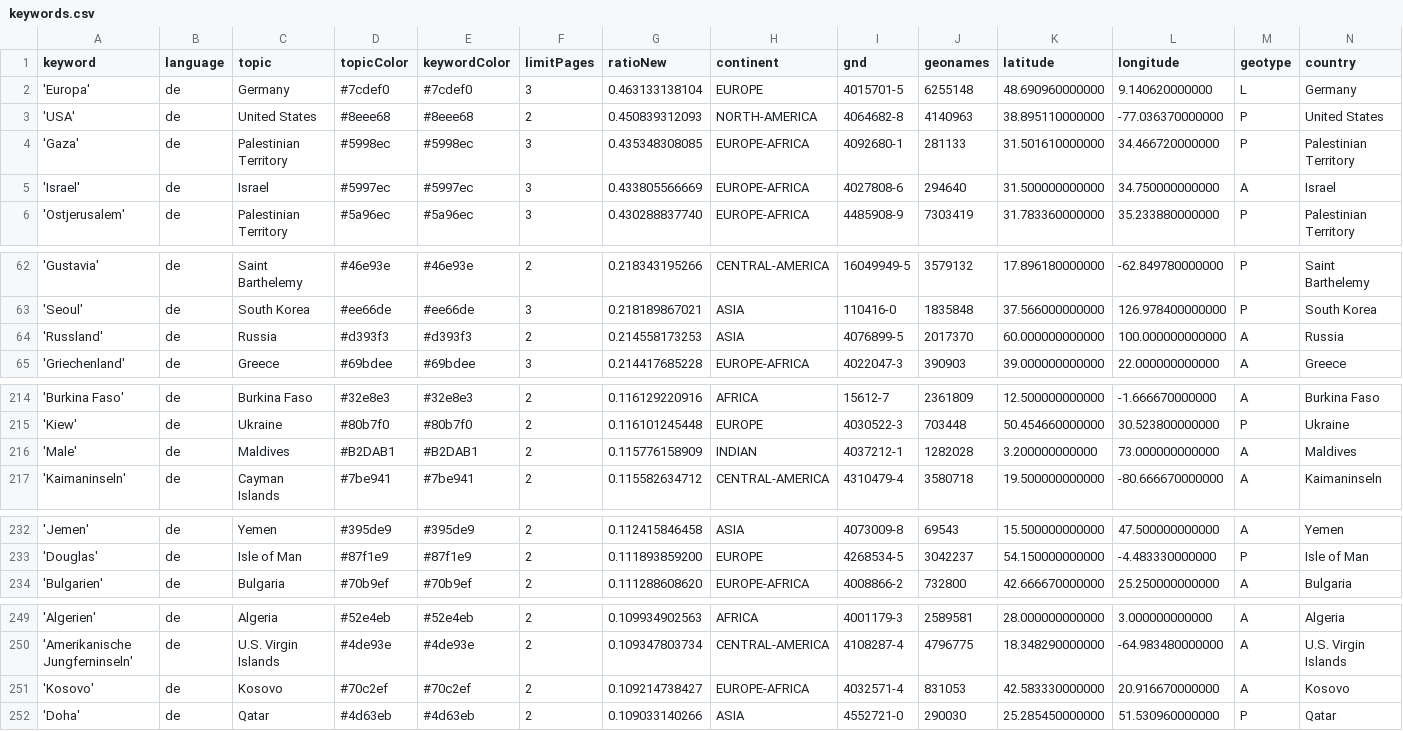
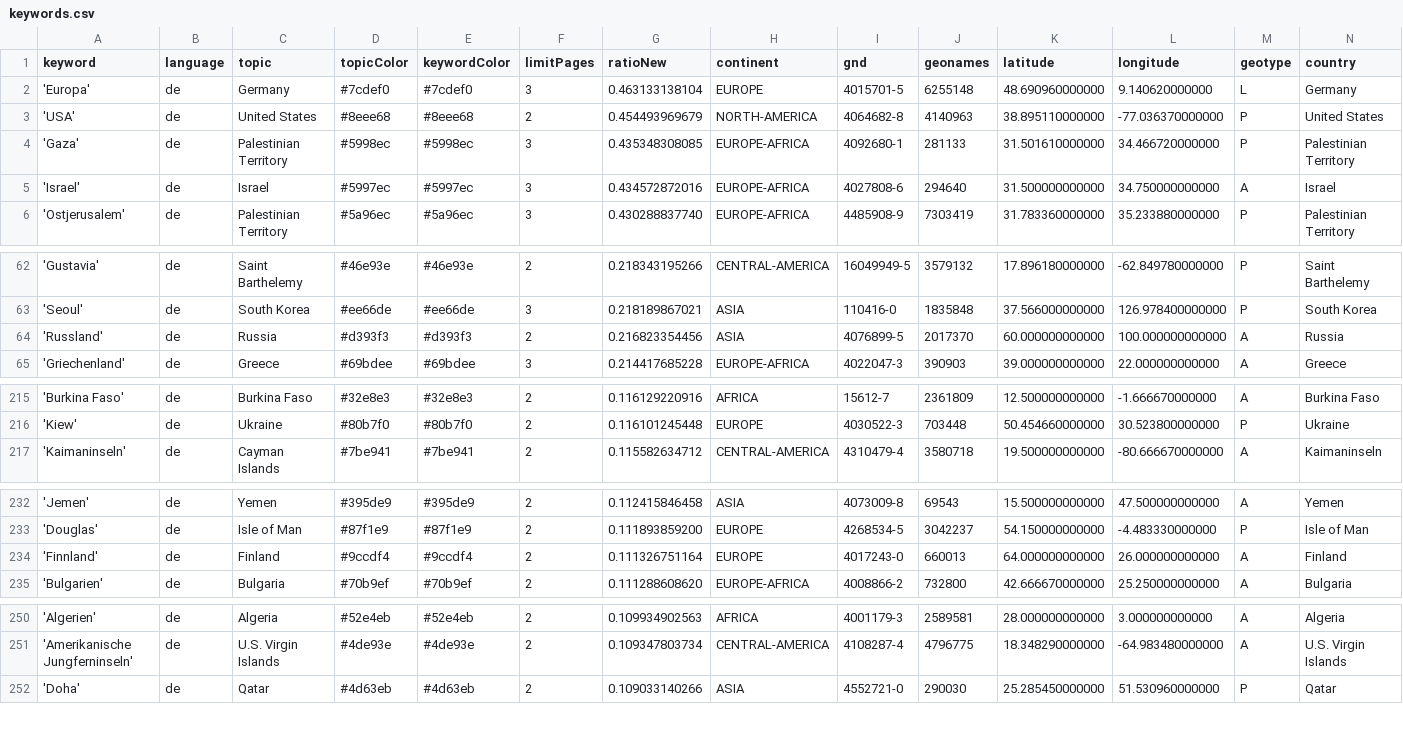
Before and after one commit to mizilett-news/ortsFluesterer, a CSV file: keywords.csv, drawn as a sheet; only a part is shown, gaps mark what is left out; removed rows and columns are numbered as before the commit, all else as after; rows hold the shown columns only; the diff covers the shown part only; the diff names each change by its address in the sheet, - before the commit and + after, or states it on an @@ line.

```diff
--- a/keywords.csv
+++ b/keywords.csv
-G3 (ratioNew): 0.450839312093
+G3 (ratioNew): 0.454493969679
-G5 (ratioNew): 0.433805566669
+G5 (ratioNew): 0.434572872016
-G64 (ratioNew): 0.214558173253
+G64 (ratioNew): 0.216823354456
-row 216: 'Male' | de | Maldives | #B2DAB1 | #B2DAB1 | 2 | 0.115776158909 | INDIAN | 4037212-1 | 1282028 | 3.200000000000 | 73.000000000000 | A | Maldives
+row 234: 'Finnland' | de | Finland | #9ccdf4 | #9ccdf4 | 2 | 0.111326751164 | EUROPE | 4017243-0 | 660013 | 64.000000000000 | 26.000000000000 | A | Finland
-row 251: 'Kosovo' | de | Kosovo | #70c2ef | #70c2ef | 2 | 0.109214738427 | EUROPE-AFRICA | 4032571-4 | 831053 | 42.583330000000 | 20.916670000000 | A | Kosovo
```
Also changed, not shown: 4 added rows and 3 removed rows elsewhere in this file, csv/news_2026_02.csv, csv/news_2026_03.csv.
